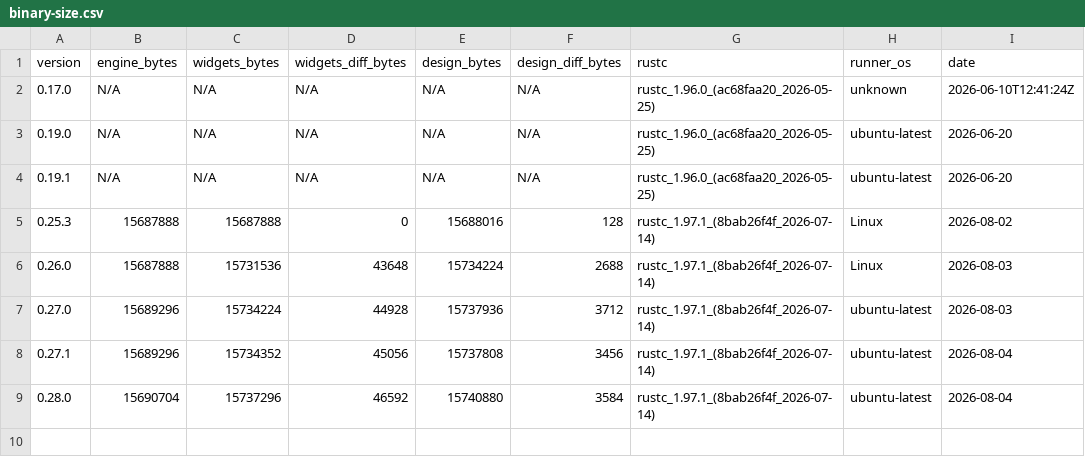
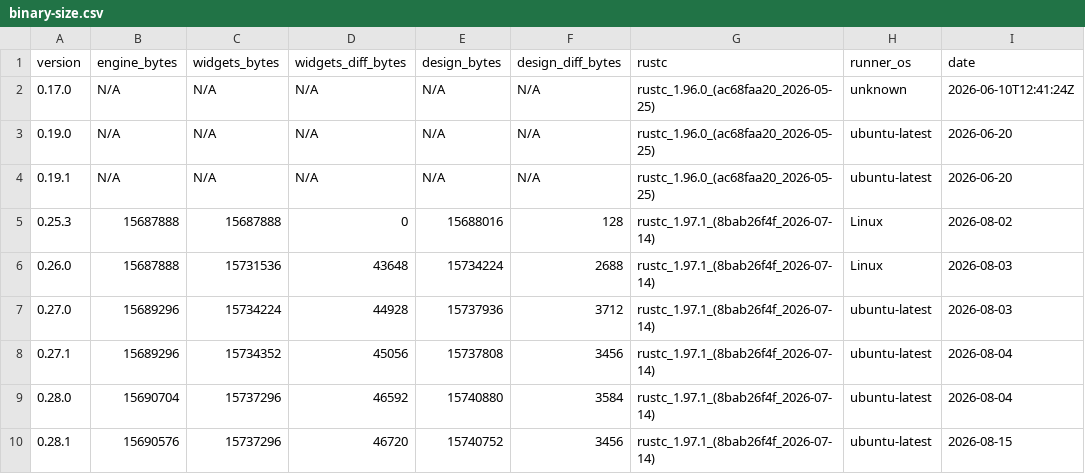
Before and after one commit to nabbisen/snora, a CSV file: docs/src/reference/binary-size-budget/binary-size.csv, drawn as a sheet; the diff names each change by its address in the sheet, - before the commit and + after, or states it on an @@ line.

```diff
--- a/docs/src/reference/binary-size-budget/binary-size.csv
+++ b/docs/src/reference/binary-size-budget/binary-size.csv
+row 10: 0.28.1 | 15690576 | 15737296 | 46720 | 15740752 | 3456 | rustc_1.97.1_(8bab26f4f_2026-07-14) | ubuntu-latest | 2026-08-15
```
